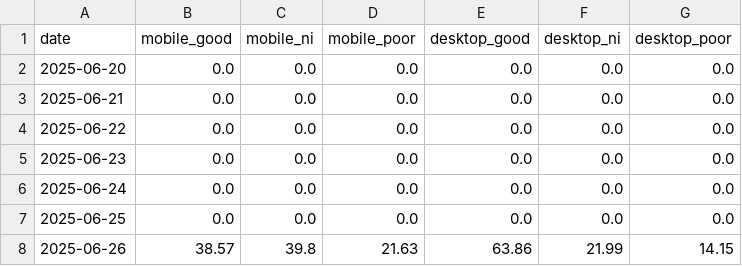
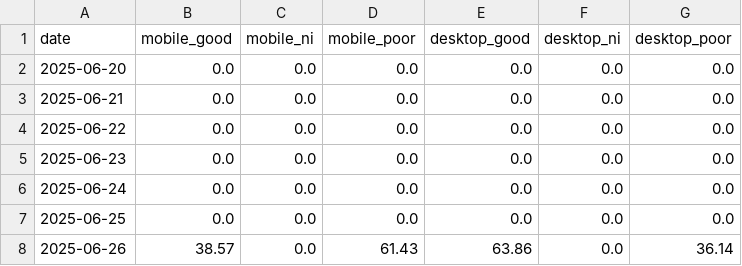
Before and after one commit to niki-nakamura/good-apps-psi-monitor, a CSV file: data/cwv_history.csv, drawn as a sheet.

```diff
--- a/data/cwv_history.csv
+++ b/data/cwv_history.csv
@@ -7,2 +7,2 @@ date,mobile_good,mobile_ni,mobile_poor,desktop_good,desktop_ni,desktop_poor
 2025-06-25,0.0,0.0,0.0,0.0,0.0,0.0
-2025-06-26,38.57,39.8,21.63,63.86,21.99,14.15
+2025-06-26,38.57,0.0,61.43,63.86,0.0,36.14
```
